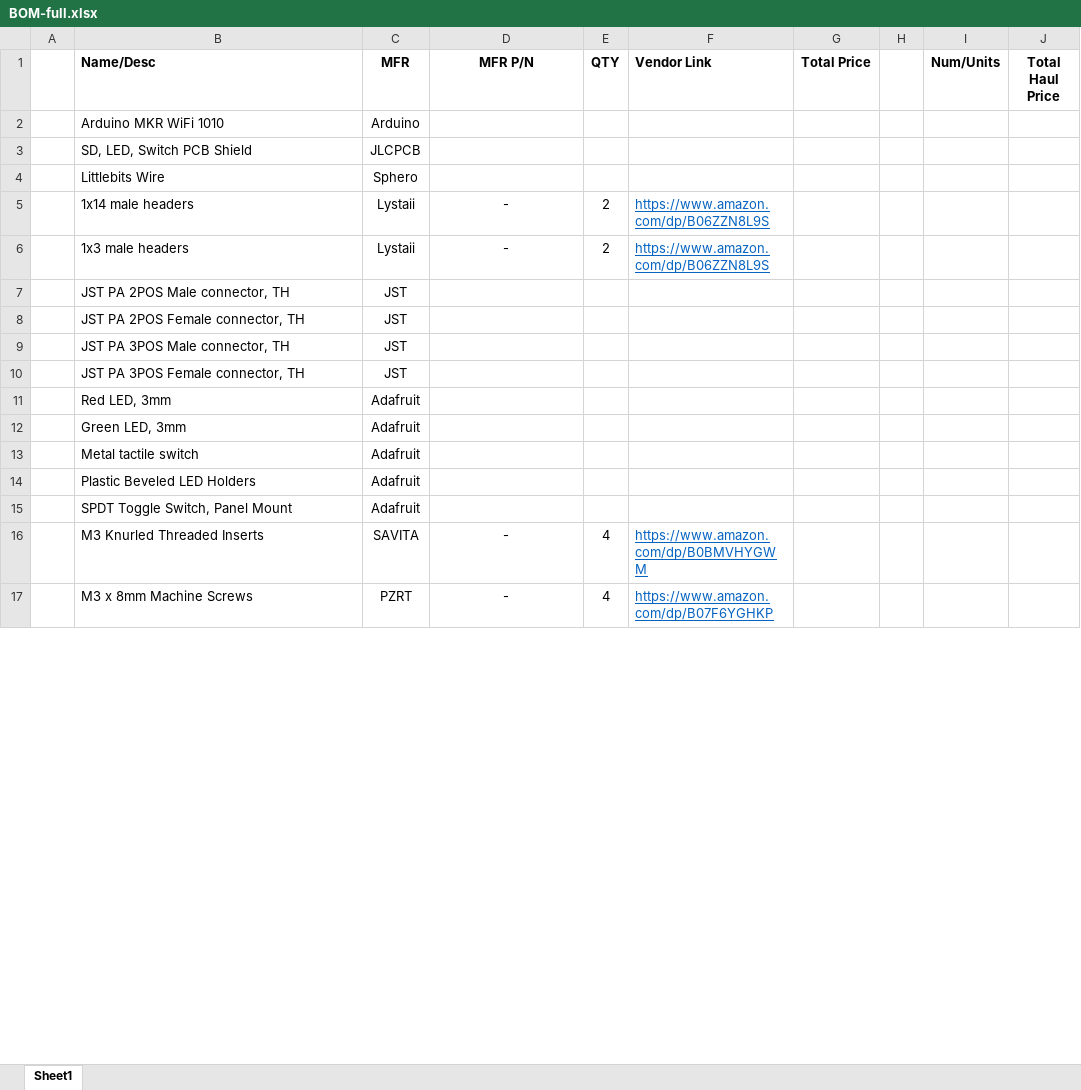
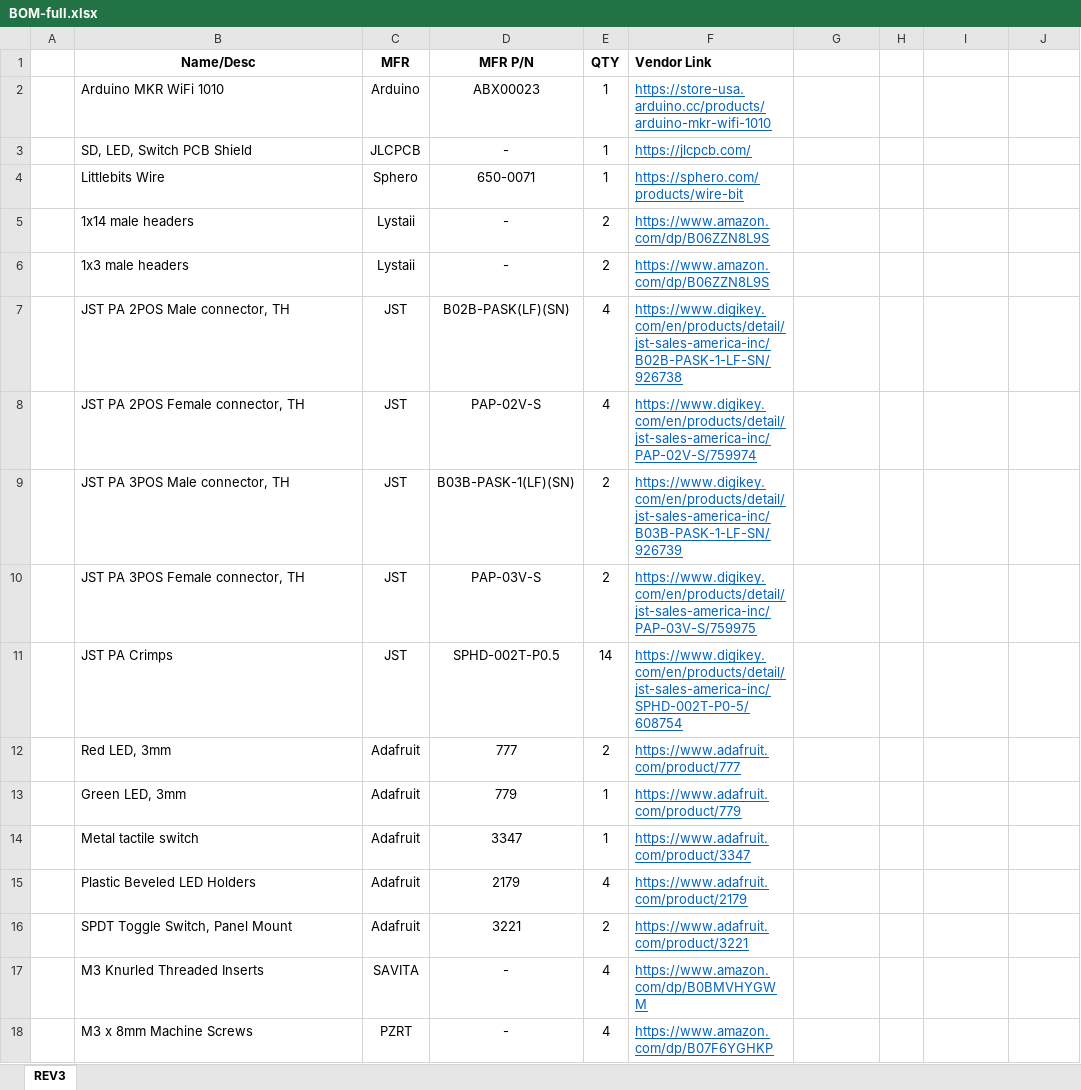
Before and after one commit to The-Art-of-Making/AoM-IoT-Bit, an Excel workbook: BOMs/REV3/BOM-full.xlsx, sheet REV3, drawn as a sheet; only a part is shown; values as stored, in another font and other column widths than the file's, no borders; addresses are those after the commit; the diff covers the shown part only; the diff names each change by its address in the sheet, - before the commit and + after, or states it on an @@ line.

```diff
--- a/BOMs/REV3/BOM-full.xlsx (sheet REV3)
+++ b/BOMs/REV3/BOM-full.xlsx (sheet REV3)
-sheet tab: Sheet1
+sheet tab: REV3
-B1 alignment: left
+B1 alignment: center
-G1: Total Price
+G1: (empty)
-I1: Num/Units
+I1: (empty)
-J1: Total Haul Price
+J1: (empty)
-D2 (MFR P/N): (empty)
+D2 (MFR P/N): ABX00023
-E2:E4 (QTY): (empty)
+E2:E4 (QTY): 1
-F2 (Vendor Link): (empty)
+F2 (Vendor Link): https://store-usa.arduino.cc/products/arduino-mkr-wifi-1010
-D3 (MFR P/N): (empty)
+D3 (MFR P/N): -
-F3 (Vendor Link): (empty)
+F3 (Vendor Link): https://jlcpcb.com/
-D4 (MFR P/N): (empty)
+D4 (MFR P/N): 650-0071
-F4 (Vendor Link): (empty)
+F4 (Vendor Link): https://sphero.com/products/wire-bit
-D7 (MFR P/N): (empty)
+D7 (MFR P/N): B02B-PASK(LF)(SN)
-E7:E8 (QTY): (empty)
+E7:E8 (QTY): 4
-F7 (Vendor Link): (empty)
+F7 (Vendor Link): https://www.digikey.com/en/products/detail/jst-sales-america-inc/B02B-PASK-1-LF-SN/926738
-D8 (MFR P/N): (empty)
+D8 (MFR P/N): PAP-02V-S
-F8 (Vendor Link): (empty)
+F8 (Vendor Link): https://www.digikey.com/en/products/detail/jst-sales-america-inc/PAP-02V-S/759974
-D9 (MFR P/N): (empty)
+D9 (MFR P/N): B03B-PASK-1(LF)(SN)
-E9:E10 (QTY): (empty)
+E9:E10 (QTY): 2
-F9 (Vendor Link): (empty)
+F9 (Vendor Link): https://www.digikey.com/en/products/detail/jst-sales-america-inc/B03B-PASK-1-LF-SN/926739
-D10 (MFR P/N): (empty)
+D10 (MFR P/N): PAP-03V-S
-F10 (Vendor Link): (empty)
+F10 (Vendor Link): https://www.digikey.com/en/products/detail/jst-sales-america-inc/PAP-03V-S/759975
+row 11:  | JST PA Crimps | JST | SPHD-002T-P0.5 | 14 | https://www.digikey.com/en/products/detail/jst-sales-america-inc/SPHD-002T-P0-5/608754
-D12 (MFR P/N): (empty)
+D12 (MFR P/N): 777
-E12 (QTY): (empty)
+E12 (QTY): 2
-F12 (Vendor Link): (empty)
+F12 (Vendor Link): https://www.adafruit.com/product/777
-D13 (MFR P/N): (empty)
+D13 (MFR P/N): 779
-E13:E14 (QTY): (empty)
+E13:E14 (QTY): 1
-F13 (Vendor Link): (empty)
+F13 (Vendor Link): https://www.adafruit.com/product/779
-D14 (MFR P/N): (empty)
+D14 (MFR P/N): 3347
-F14 (Vendor Link): (empty)
+F14 (Vendor Link): https://www.adafruit.com/product/3347
-D15 (MFR P/N): (empty)
+D15 (MFR P/N): 2179
-E15 (QTY): (empty)
+E15 (QTY): 4
-F15 (Vendor Link): (empty)
+F15 (Vendor Link): https://www.adafruit.com/product/2179
-D16 (MFR P/N): (empty)
+D16 (MFR P/N): 3221
-E16 (QTY): (empty)
+E16 (QTY): 2
-F16 (Vendor Link): (empty)
+F16 (Vendor Link): https://www.adafruit.com/product/3221
```
Also changed, not shown: 1 removed row and 25 edited cells elsewhere in this sheet, 1 other file.
